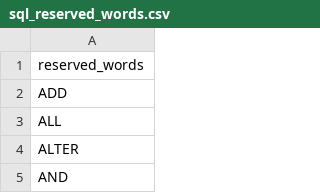
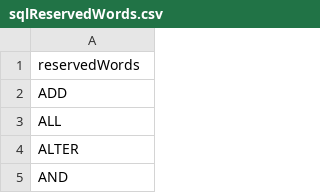
Before and after one commit to OHDSI/DatabaseConnector, a CSV file: inst/csv/sqlReservedWords.csv (was extras/sql_reserved_words.csv), drawn as a sheet; only a part is shown.

Commit message:
Switching to CSV file for SQL reserved word list to avoid R check issues.

```diff
--- a/extras/sql_reserved_words.csv
+++ b/inst/csv/sqlReservedWords.csv
@@ -1,2 +1,2 @@
-reserved_words
+reservedWords
 ADD
```
Also changed, not shown: 10 other files.
